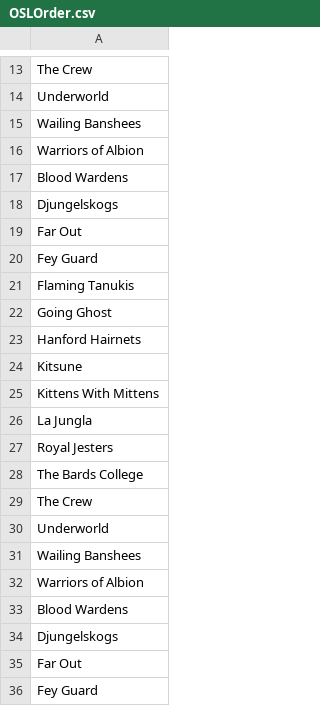
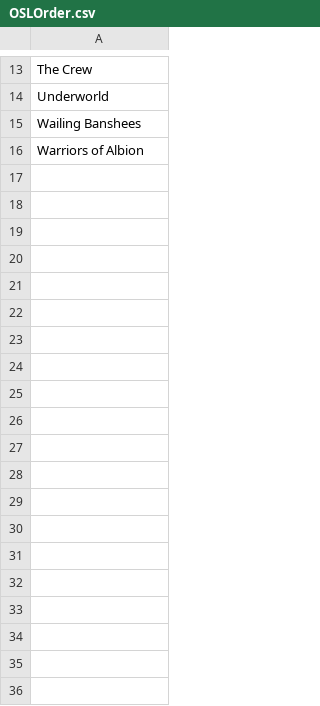
Before and after one commit to UpbeatBeau/OSL, a CSV file: OSL GAME/Assets/Resources/OSLOrder.csv, drawn as a sheet; only a part is shown, gaps mark what is left out; the diff covers the shown part only; the diff names each change by its address in the sheet, - before the commit and + after, or states it on an @@ line.

```diff
--- a/OSL GAME/Assets/Resources/OSLOrder.csv
+++ b/OSL GAME/Assets/Resources/OSLOrder.csv
-row 17: Blood Wardens
-row 18: Djungelskogs
-row 19: Far Out
-row 20: Fey Guard
-row 21: Flaming Tanukis
-row 22: Going Ghost
-row 23: Hanford Hairnets
-row 24: Kitsune
-row 25: Kittens With Mittens
-row 26: La Jungla
-row 27: Royal Jesters
-row 28: The Bards College
-row 29: The Crew
-row 30: Underworld
-row 31: Wailing Banshees
-row 32: Warriors of Albion
-row 33: Blood Wardens
-row 34: Djungelskogs
-row 35: Far Out
-row 36: Fey Guard
```
Also changed, not shown: 60 removed rows elsewhere in this file, OSL GAME/Assets/Data/DraftResults.csv, 7 other files.
